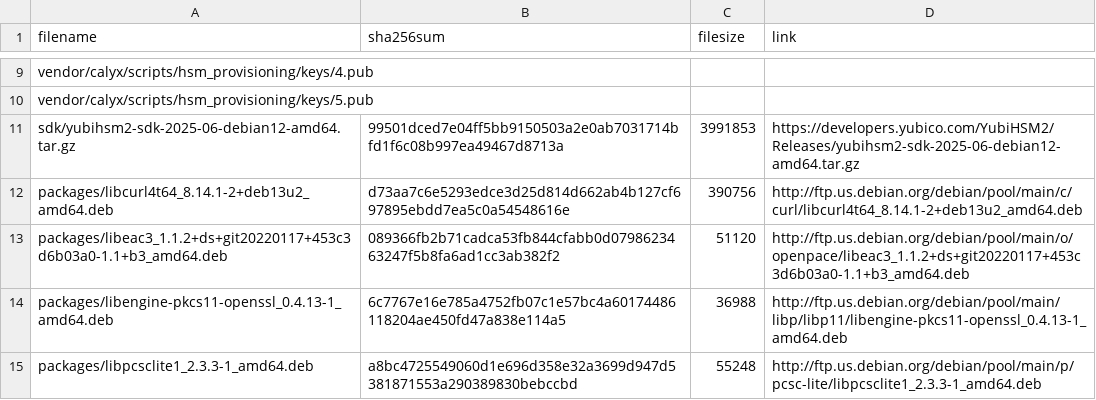
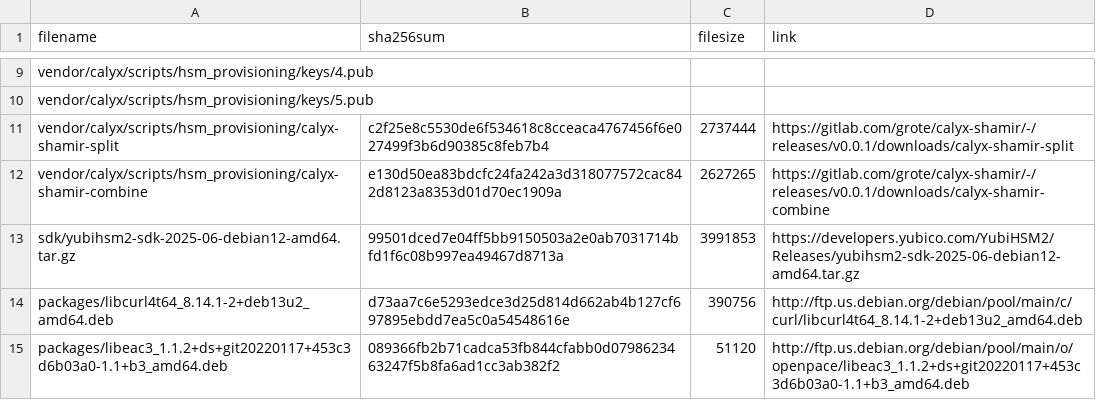
Before and after one commit to CalyxOS/vendor_calyx, a TSV file: scripts/hsm_provisioning/manifest.tsv, drawn as a sheet; only a part is shown, gaps mark what is left out; the shorter side is filled out with more unchanged rows; the diff names each change by its address in the sheet, - before the commit and + after, or states it on an @@ line.

Commit message:
Switch to our own Shamir's secret sharing executable
based on HashiCorp's shamir library as recommended by ToB

Change-Id: Ide4eb7c744a5153820c5744bdc57a7d939ee0dab

```diff
--- a/scripts/hsm_provisioning/manifest.tsv
+++ b/scripts/hsm_provisioning/manifest.tsv
+row 11: vendor/calyx/scripts/hsm_provisioning/calyx-shamir-split | c2f25e8c5530de6f534618c8cceaca4767456f6e027499f3b6d90385c8feb7b4 | 2737444 | https://gitlab.com/grote/calyx-shamir/-/releases/v0.0.1/downloads/calyx-shamir-split
+row 12: vendor/calyx/scripts/hsm_provisioning/calyx-shamir-combine | e130d50ea83bdcfc24fa242a3d318077572cac842d8123a8353d01d70ec1909a | 2627265 | https://gitlab.com/grote/calyx-shamir/-/releases/v0.0.1/downloads/calyx-shamir-combine
```
Also changed, not shown: 2 other files.
